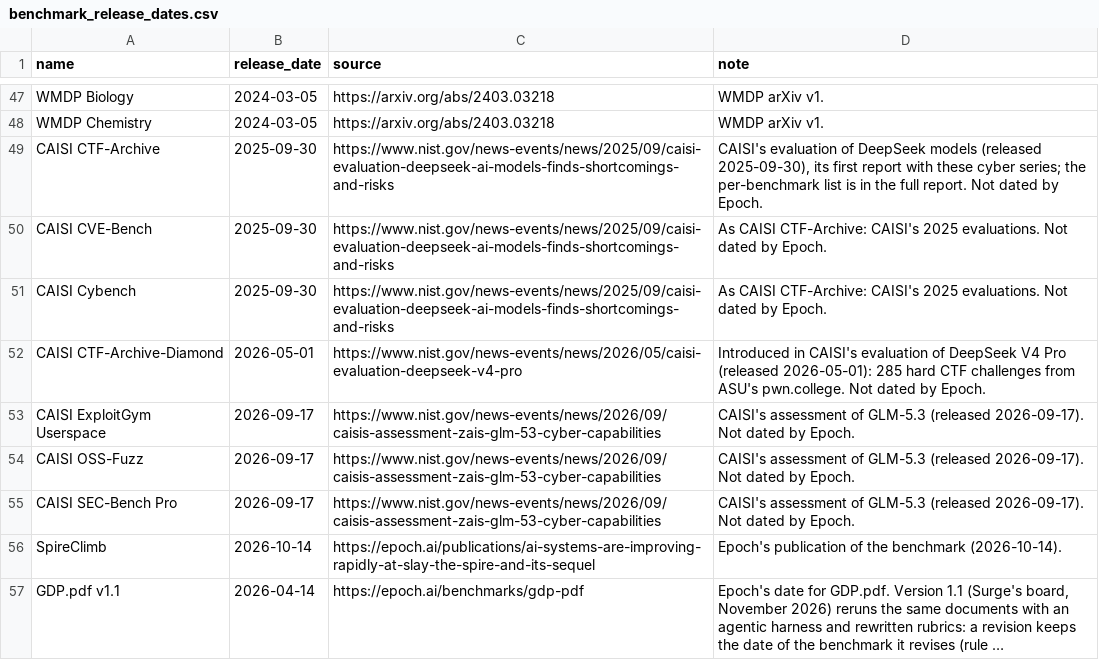
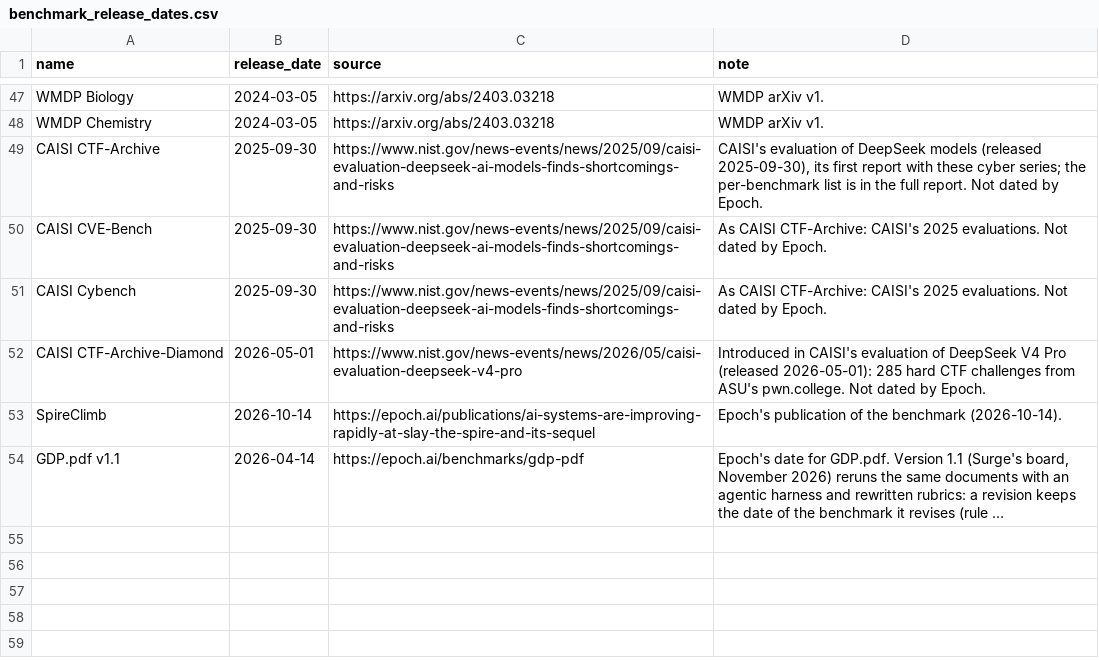
Before and after one commit to General-Purpose-AI-Policy-Lab/benchmark-data-pipeline, a CSV file: 0_input/metadata/benchmark_release_dates.csv, drawn as a sheet; only a part is shown, gaps mark what is left out; long unchanged cells end in …; the diff names each change by its address in the sheet, - before the commit and + after, or states it on an @@ line.

```diff
--- a/0_input/metadata/benchmark_release_dates.csv
+++ b/0_input/metadata/benchmark_release_dates.csv
-row 53: CAISI ExploitGym Userspace | 2026-09-17 | https://www.nist.gov/news-events/news/2026/09/caisis-assessment-zais-glm-53-cyber-capabilities | CAISI's assessment of GLM-5.3 (released 2026-09-17). Not dated by Epoch.
-row 54: CAISI OSS-Fuzz | 2026-09-17 | https://www.nist.gov/news-events/news/2026/09/caisis-assessment-zais-glm-53-cyber-capabilities | CAISI's assessment of GLM-5.3 (released 2026-09-17). Not dated by Epoch.
-row 55: CAISI SEC-Bench Pro | 2026-09-17 | https://www.nist.gov/news-events/news/2026/09/caisis-assessment-zais-glm-53-cyber-capabilities | CAISI's assessment of GLM-5.3 (released 2026-09-17). Not dated by Epoch.
```
Also changed, not shown: 0_input/metadata/benchmarks.csv, 1 other file.
